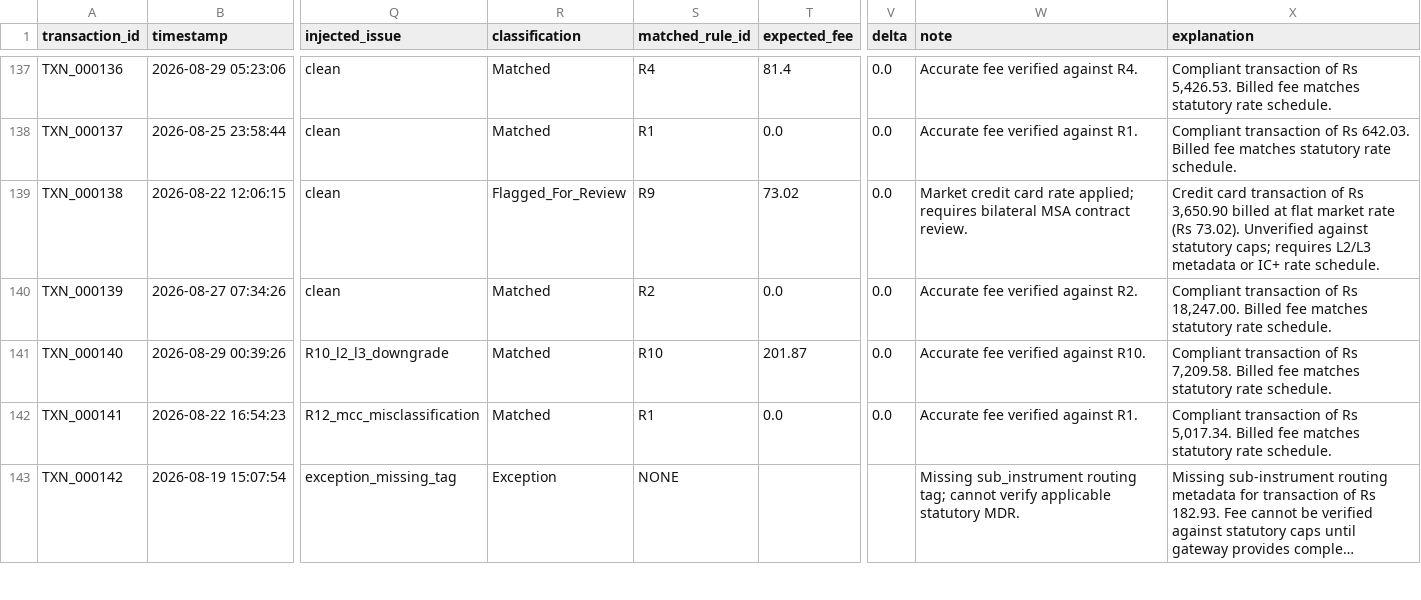
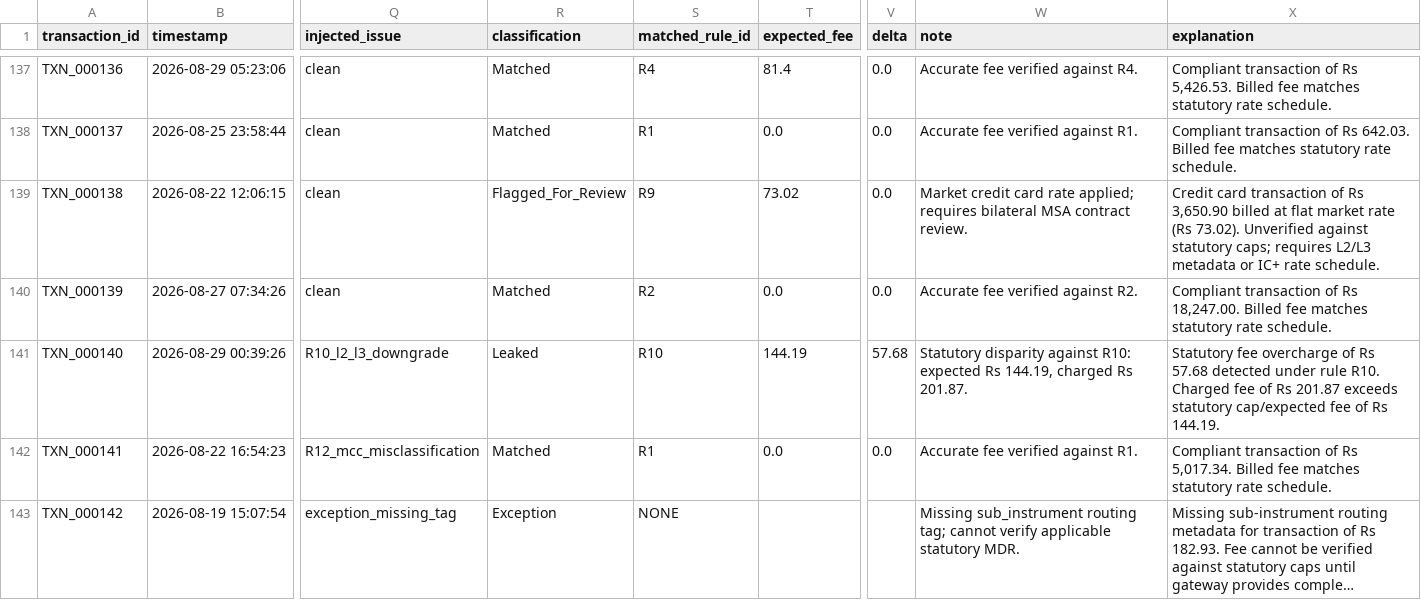
Before and after one commit to xsopunk/interdrift, a CSV file: data/processed/row_level_results_with_explanations.csv, drawn as a sheet; only a part is shown, gaps mark what is left out; long unchanged cells end in …; the diff covers the shown part only; the diff names each change by its address in the sheet, - before the commit and + after, or states it on an @@ line.

Commit message:
**Execution Prompt — Fix Audit 3 Findings**
**Fix 1st, most critical:** R10 expected-fee formula in `row_classifier.py`'s `compute_expected_fee` — it currently computes the *same* 2.80% (2.0% base + 0.80% penalty) that the injected leak itself charges, so delta=0 and the leak is invisible. Fix: R10's `expected_fee` must be the **statutory/correct rate the merchant should have gotten if L2/L3 data were complete** (i.e., 2.0% base, without the downgrade penalty) — the whole point of R10 is to expose that penalty as the leak. Re-run the ground-truth crosstab after fixing; confirm all 15+14=29 `R10_l2_l3_downgrade` rows now correctly classify as Leaked with the penalty amount as delta. Also apply the same audit lens to R4/R3 expected-fee formulas — confirm none of them similarly mirror an injected-corruption value instead of the true statutory rate.

**Fix 2nd, confirm not fix (verification only):** For the 6 rows matching R3/R4 instead of R10 — confirm explicitly whether RuPay-credit-on-UPI transactions should take precedence over commercial-card L2/L3 rules by design (they're different instrument categories, so this is likely correct) — state the intended precedence rule in a code comment if not already documented. No code change unless this is confirmed wrong.

**Fix 3rd, operational (not a code bug, a demo-safety measure):** Ensure the LLM diagnosis cache is pre-warmed (run once, non-live, before any judge-facing demo) so the 145s uncached cost is never paid live. Add a startup check or clear instruction in README: "run `[cache-warming command]` before demoing." If a cache-invalidation trigger exists (e.g., new dataset upload always forces uncached diagnosis), flag whether that's true — if so, this is a real demo risk to solve, not just a one-time warm-up.

**No fix needed:** OpenRouter/OpenAI route (untested, no keys) — leave as-is, just don't overstate "4 working routes" in the pitch; say "4-route design, 2 verified live, 1 deterministic fallback verified, 1 untested (no key)."

Stop after each of the three fixes, output what changed + confirmation (re-run the crosstab for fix 1 specifically) + commit message.

```diff
--- a/data/processed/row_level_results_with_explanations.csv
+++ b/data/processed/row_level_results_with_explanations.csv
-R141 (classification): Matched
+R141 (classification): Leaked
-T141 (expected_fee): 201.87
+T141 (expected_fee): 144.19
-V141 (delta): 0.0
+V141 (delta): 57.68
-W141 (note): Accurate fee verified against R10.
+W141 (note): Statutory disparity against R10: expected Rs 144.19, charged Rs 201.87.
-X141 (explanation): Compliant transaction of Rs 7,209.58. Billed fee matches statutory rate schedule.
+X141 (explanation): Statutory fee overcharge of Rs 57.68 detected under rule R10. Charged fee of Rs 201.87 exceeds statutory cap/expected fee of Rs 144.19.
```
Also changed, not shown: 101 edited cells elsewhere in this file, data/processed/row_level_results.csv, 19 other files.
